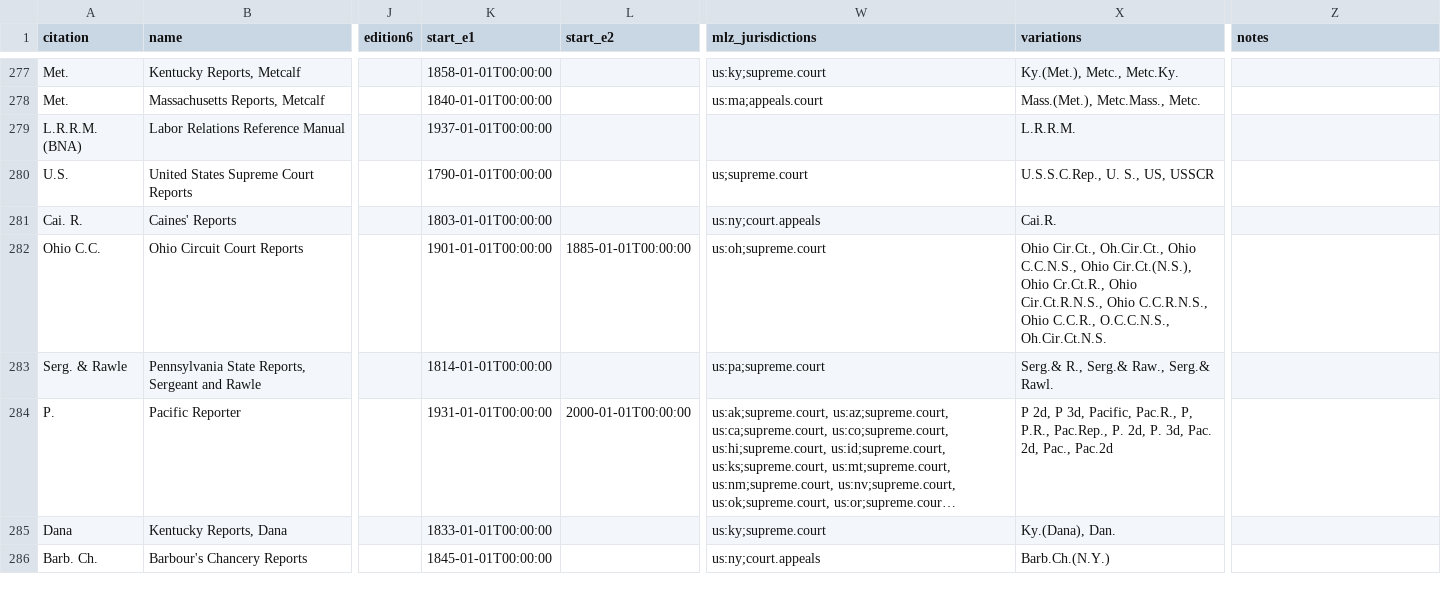
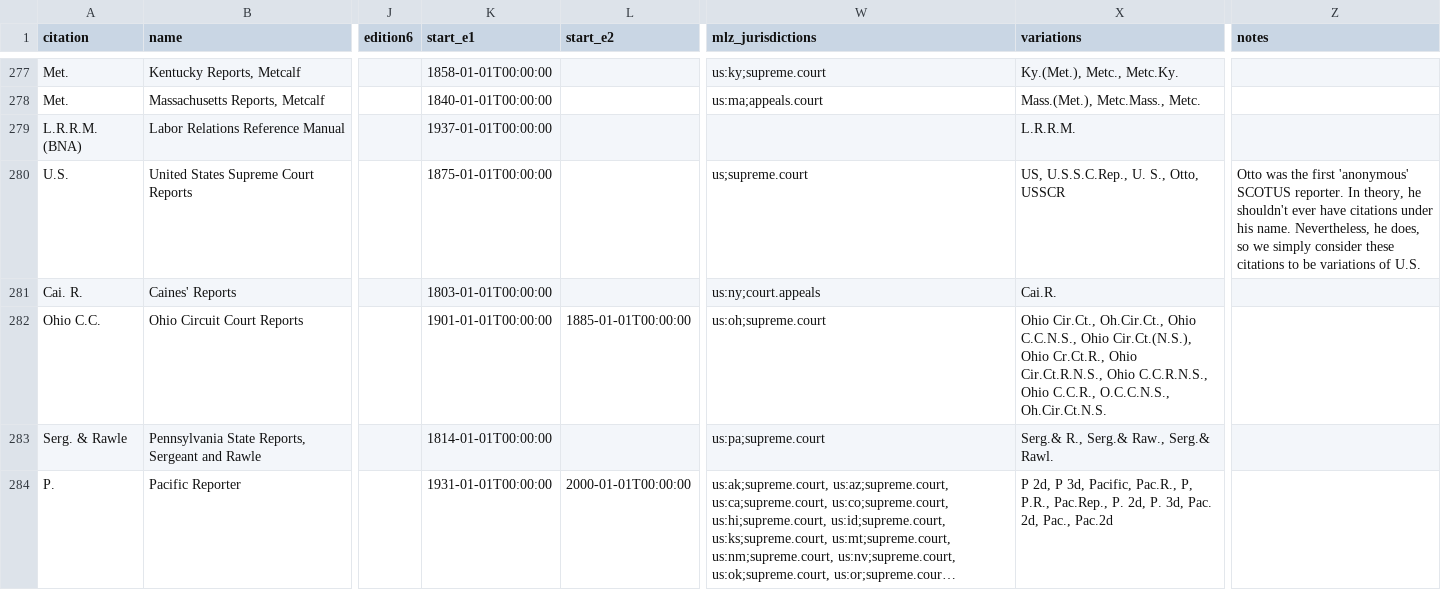
Before and after one commit to freelawproject/reporters-db, a CSV file: reporters_db/data/reporters.csv, drawn as a sheet; only a part is shown, gaps mark what is left out; the shorter side is filled out with more unchanged rows; long unchanged cells end in …; the diff names each change by its address in the sheet, - before the commit and + after, or states it on an @@ line.

Commit message:
Updates U.S. to include a new synonym for Otto, whom, due to the habits of the early 19th C., was receiving citations even though he shouldn't have been.

```diff
--- a/reporters_db/data/reporters.csv
+++ b/reporters_db/data/reporters.csv
-K280 (start_e1): 1790-01-01T00:00:00
+K280 (start_e1): 1875-01-01T00:00:00
-X280 (variations): U.S.S.C.Rep., U. S., US, USSCR
+X280 (variations): US, U.S.S.C.Rep., U. S., Otto, USSCR
-Z280 (notes): (empty)
+Z280 (notes): Otto was the first 'anonymous' SCOTUS reporter. In theory, he shouldn't ever have citations under his name. Nevertheless, he does, so we simply consider these citations to be variations of U.S.
```
Also changed, not shown: 2 other files.
